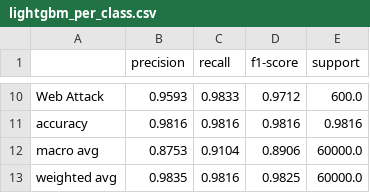
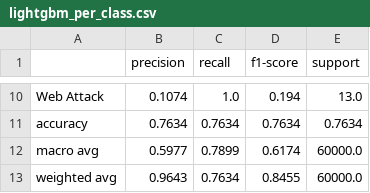
Before and after one commit to ksrddd/ai-classification-cyber-attack, a CSV file: results/latest/lightgbm_per_class.csv, drawn as a sheet; only a part is shown, gaps mark what is left out; the diff covers the shown part only; the diff names each change by its address in the sheet, - before the commit and + after, or states it on an @@ line.

```diff
--- a/results/latest/lightgbm_per_class.csv
+++ b/results/latest/lightgbm_per_class.csv
-B10 (precision): 0.9593
+B10 (precision): 0.1074
-C10 (recall): 0.9833
+C10 (recall): 1.0
-D10 (f1-score): 0.9712
+D10 (f1-score): 0.194
-E10 (support): 600.0
+E10 (support): 13.0
-B11 (precision): 0.9816
+B11 (precision): 0.7634
-C11 (recall): 0.9816
+C11 (recall): 0.7634
-D11 (f1-score): 0.9816
+D11 (f1-score): 0.7634
-E11 (support): 0.9816
+E11 (support): 0.7634
-B12 (precision): 0.8753
+B12 (precision): 0.5977
-C12 (recall): 0.9104
+C12 (recall): 0.7899
-D12 (f1-score): 0.8906
+D12 (f1-score): 0.6174
-B13 (precision): 0.9835
+B13 (precision): 0.9643
-C13 (recall): 0.9816
+C13 (recall): 0.7634
-D13 (f1-score): 0.9825
+D13 (f1-score): 0.8455
```
Also changed, not shown: 31 edited cells elsewhere in this file, results/latest/random_forest_per_class.csv, results/latest/xgboost_per_class.csv, 57 other files.
